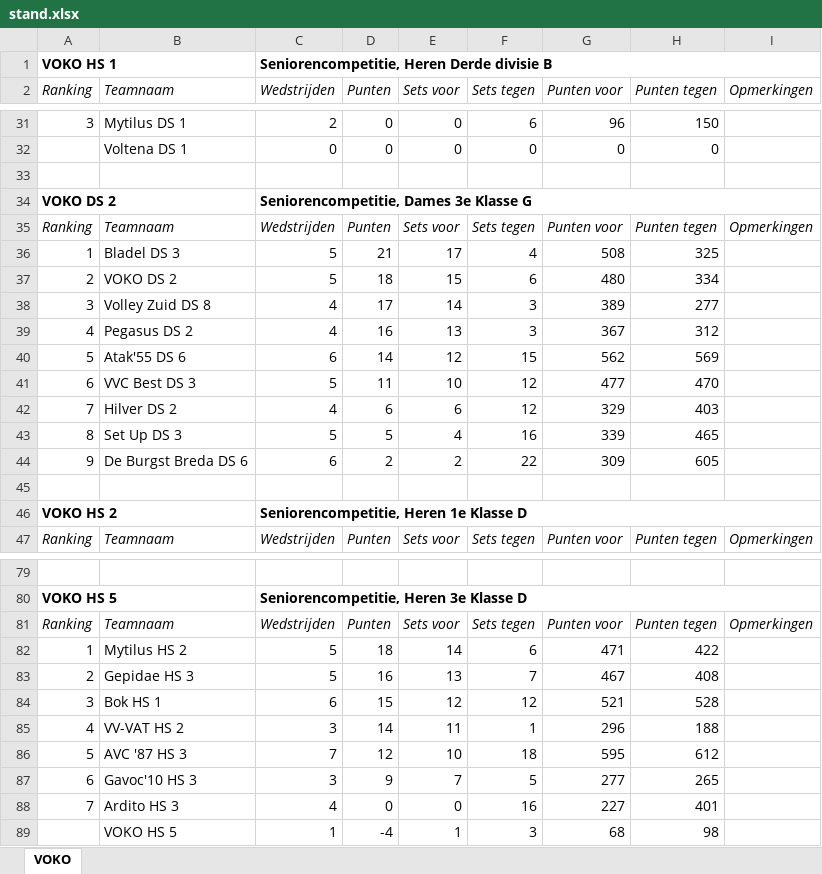
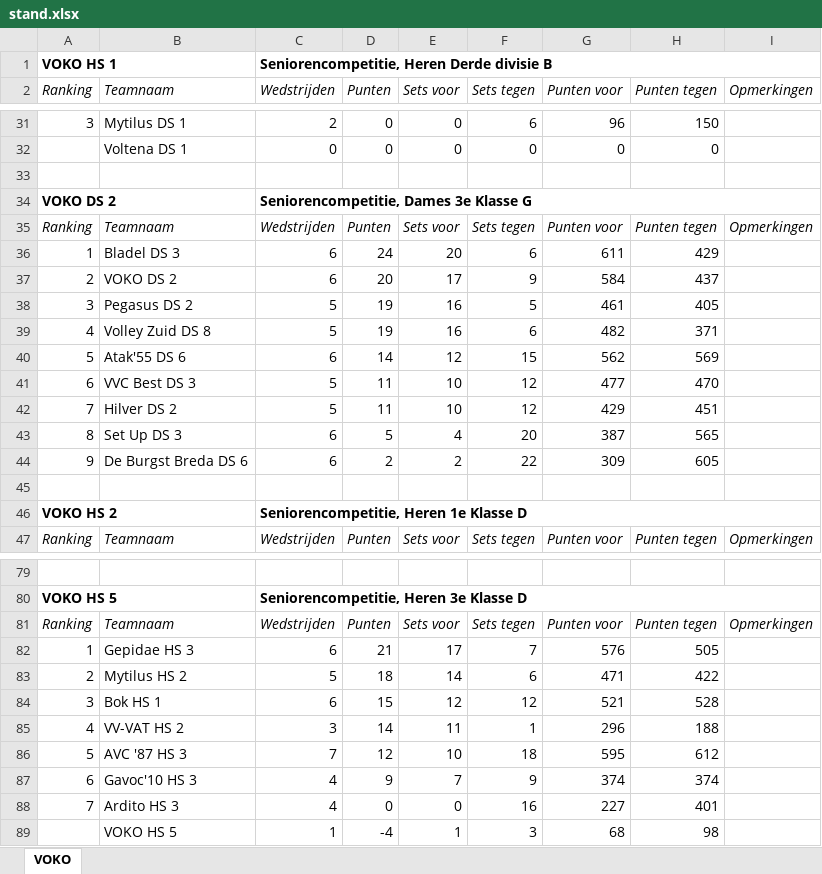
Before and after one commit to JoshuaGod/voko-yodeck-agenda, an Excel workbook: cache/stand.xlsx, sheet VOKO, drawn as a sheet; only a part is shown, gaps mark what is left out; values as stored, in another font and other column widths than the file's, no borders; removed rows and columns are numbered as before the commit, all else as after; the diff covers the shown part only; the diff names each change by its address in the sheet, - before the commit and + after, or states it on an @@ line.

```diff
--- a/cache/stand.xlsx (sheet VOKO)
+++ b/cache/stand.xlsx (sheet VOKO)
-row 36: 1 | Bladel DS 3 | 5 | 21 | 17 | 4 | 508 | 325
-row 37: 2 | VOKO DS 2 | 5 | 18 | 15 | 6 | 480 | 334
-row 38: 3 | Volley Zuid DS 8 | 4 | 17 | 14 | 3 | 389 | 277
-row 39: 4 | Pegasus DS 2 | 4 | 16 | 13 | 3 | 367 | 312
+row 36: 1 | Bladel DS 3 | 6 | 24 | 20 | 6 | 611 | 429
+row 37: 2 | VOKO DS 2 | 6 | 20 | 17 | 9 | 584 | 437
+row 38: 3 | Pegasus DS 2 | 5 | 19 | 16 | 5 | 461 | 405
+row 39: 4 | Volley Zuid DS 8 | 5 | 19 | 16 | 6 | 482 | 371
-C42 (Wedstrijden): 4
+C42 (Wedstrijden): 5
-D42 (Punten): 6
+D42 (Punten): 11
-E42 (Sets voor): 6
+E42 (Sets voor): 10
-G42 (Punten voor): 329
+G42 (Punten voor): 429
-H42 (Punten tegen): 403
+H42 (Punten tegen): 451
-C43 (Wedstrijden): 5
+C43 (Wedstrijden): 6
-F43 (Sets tegen): 16
+F43 (Sets tegen): 20
-G43 (Punten voor): 339
+G43 (Punten voor): 387
-H43 (Punten tegen): 465
+H43 (Punten tegen): 565
+row 82: 1 | Gepidae HS 3 | 6 | 21 | 17 | 7 | 576 | 505
-A83 (Ranking): 1
+A83 (Ranking): 2
-row 83: 2 | Gepidae HS 3 | 5 | 16 | 13 | 7 | 467 | 408
-C87 (Wedstrijden): 3
+C87 (Wedstrijden): 4
-F87 (Sets tegen): 5
+F87 (Sets tegen): 9
-G87 (Punten voor): 277
+G87 (Punten voor): 374
-H87 (Punten tegen): 265
+H87 (Punten tegen): 374
```
Also changed, not shown: 10 added rows, 10 removed rows and 3 edited cells elsewhere in this sheet, 6 other files.
